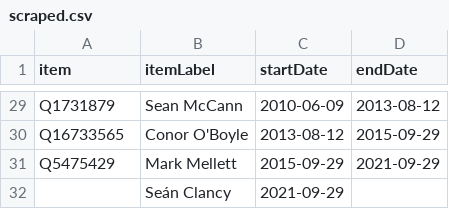
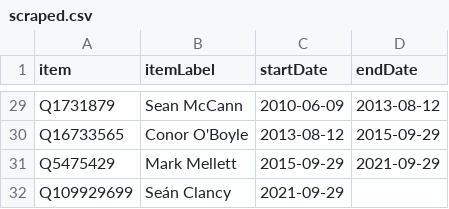
Before and after one commit to every-politician-scrapers/ireland-ministers, a CSV file: sources/defence-chief-enwiki/scraped.csv, drawn as a sheet; only a part is shown, gaps mark what is left out.

```diff
--- a/sources/defence-chief-enwiki/scraped.csv
+++ b/sources/defence-chief-enwiki/scraped.csv
@@ -31,2 +31,2 @@ Q16733565,Conor O'Boyle,2013-08-12,2015-09-29
 Q5475429,Mark Mellett,2015-09-29,2021-09-29
-"",Seán Clancy,2021-09-29,
+Q109929699,Seán Clancy,2021-09-29,
```
Also changed, not shown: sources/defence-chief-enwiki/diff.csv.
